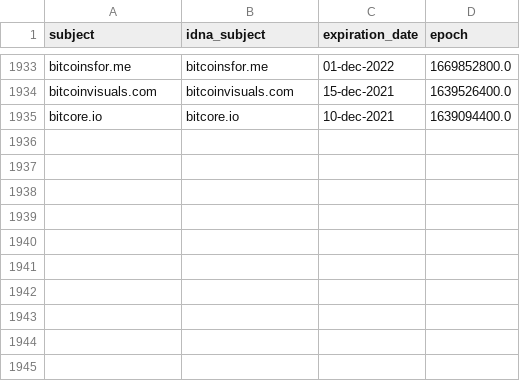
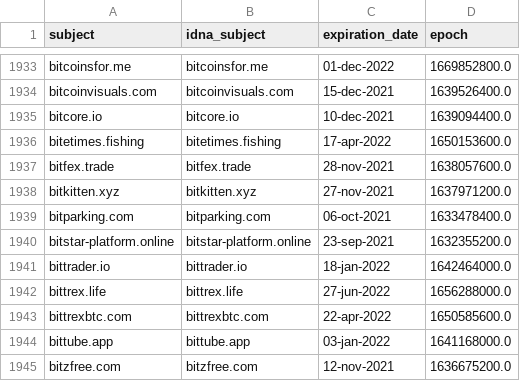
Before and after one commit to Ultimate-Hosts-Blacklist/ZeroDot1_CoinBlockerLists, a CSV file: .pyfunceble/whois.csv, drawn as a sheet; only a part is shown, gaps mark what is left out.

```diff
--- a/.pyfunceble/whois.csv
+++ b/.pyfunceble/whois.csv
@@ -1935 +1935,11 @@ bitcoinvisuals.com,bitcoinvisuals.com,15-dec-2021,1639526400.0
 bitcore.io,bitcore.io,10-dec-2021,1639094400.0
+bitetimes.fishing,bitetimes.fishing,17-apr-2022,1650153600.0
+bitfex.trade,bitfex.trade,28-nov-2021,1638057600.0
+bitkitten.xyz,bitkitten.xyz,27-nov-2021,1637971200.0
+bitparking.com,bitparking.com,06-oct-2021,1633478400.0
+bitstar-platform.online,bitstar-platform.online,23-sep-2021,1632355200.0
+bittrader.io,bittrader.io,18-jan-2022,1642464000.0
+bittrex.life,bittrex.life,27-jun-2022,1656288000.0
+bittrexbtc.com,bittrexbtc.com,22-apr-2022,1650585600.0
+bittube.app,bittube.app,03-jan-2022,1641168000.0
+bitzfree.com,bitzfree.com,12-nov-2021,1636675200.0
```
Also changed, not shown: 13 other files.
